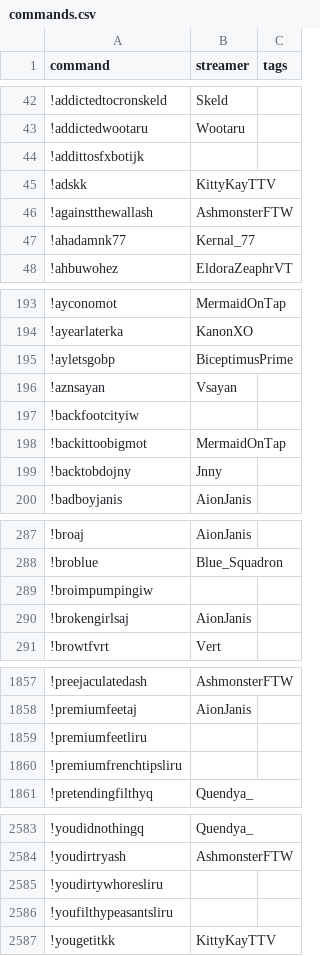
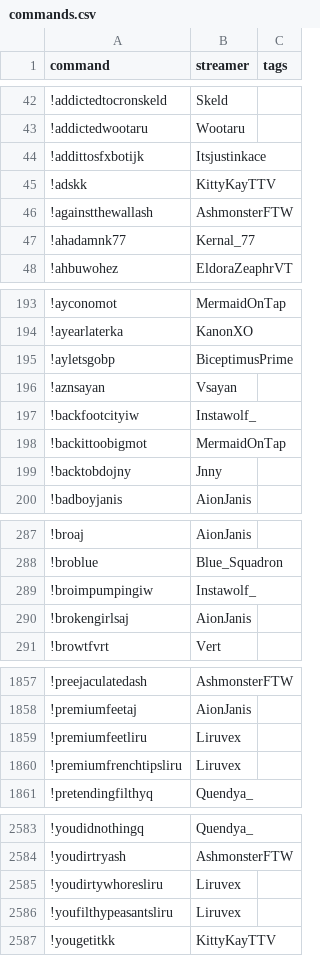
Before and after one commit to aionjanis/aionjanis.github.io, a CSV file: commands.csv, drawn as a sheet; only a part is shown, gaps mark what is left out; the diff covers the shown part only.

Commit message:
Update commands.csv (2026-05-21T12:17:22.560Z)

```diff
--- a/commands.csv
+++ b/commands.csv
@@ -43,3 +43,3 @@ command,streamer,tags
 !addictedwootaru,Wootaru,
-!addittosfxbotijk,,
+!addittosfxbotijk,Itsjustinkace,
 !adskk,KittyKayTTV,
@@ -196,3 +196,3 @@ command,streamer,tags
 !aznsayan,Vsayan,
-!backfootcityiw,,
+!backfootcityiw,Instawolf_,
 !backittoobigmot,MermaidOnTap,
@@ -288,3 +288,3 @@ command,streamer,tags
 !broblue,Blue_Squadron,
-!broimpumpingiw,,
+!broimpumpingiw,Instawolf_,
 !brokengirlsaj,AionJanis,
@@ -1858,4 +1858,4 @@ command,streamer,tags
 !premiumfeetaj,AionJanis,
-!premiumfeetliru,,
-!premiumfrenchtipsliru,,
+!premiumfeetliru,Liruvex,
+!premiumfrenchtipsliru,Liruvex,
 !pretendingfilthyq,Quendya_,
@@ -2584,4 +2584,4 @@ command,streamer,tags
 !youdirtryash,AshmonsterFTW,
-!youdirtywhoresliru,,
-!youfilthypeasantsliru,,
+!youdirtywhoresliru,Liruvex,
+!youfilthypeasantsliru,Liruvex,
 !yougetitkk,KittyKayTTV,
```
Also changed, not shown: 20 edited cells elsewhere in this file.
